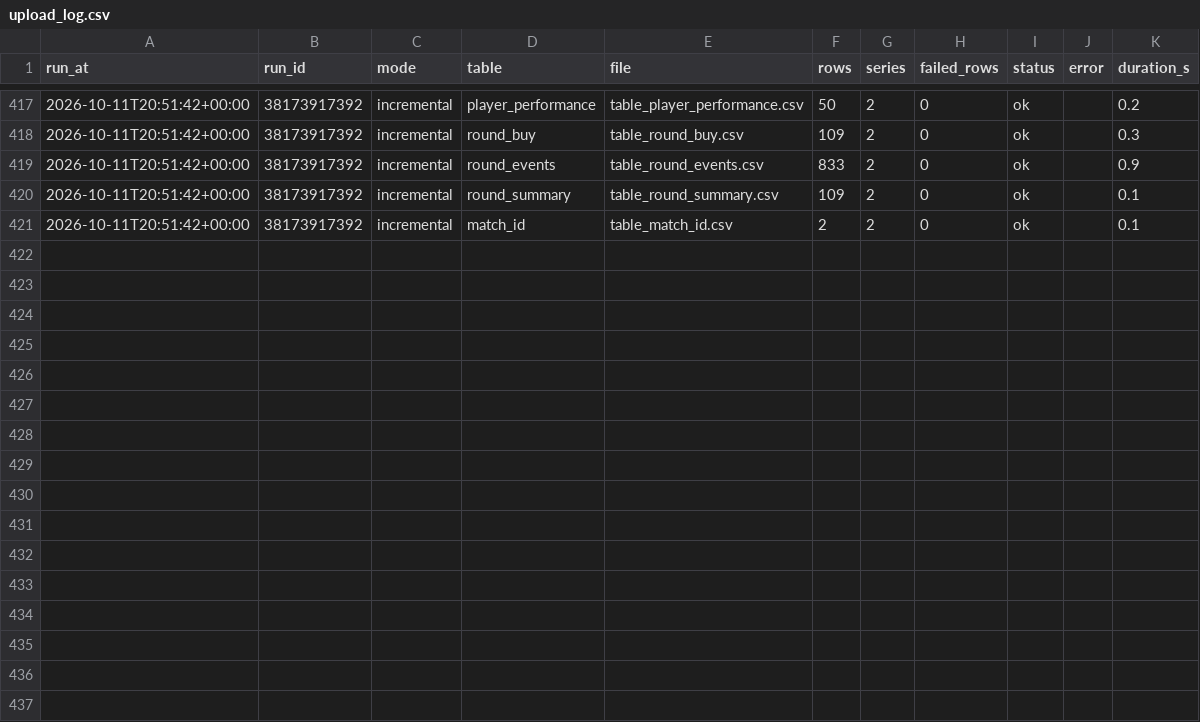
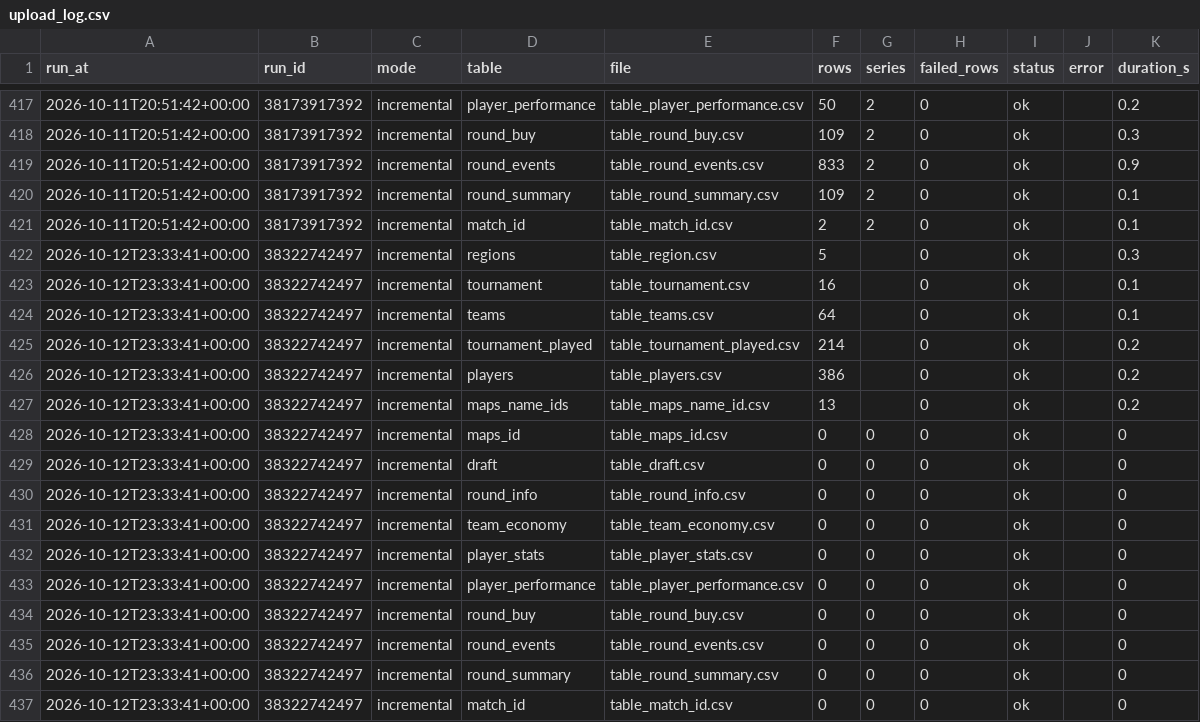
Before and after one commit to RkTcaster/vlr-scraper, a CSV file: csv/upload_log.csv, drawn as a sheet; only a part is shown, gaps mark what is left out; the diff names each change by its address in the sheet, - before the commit and + after, or states it on an @@ line.

```diff
--- a/csv/upload_log.csv
+++ b/csv/upload_log.csv
+row 422: 2026-10-12T23:33:41+00:00 | 38322742497 | incremental | regions | table_region.csv | 5 |  | 0 | ok |  | 0.3
+row 423: 2026-10-12T23:33:41+00:00 | 38322742497 | incremental | tournament | table_tournament.csv | 16 |  | 0 | ok |  | 0.1
+row 424: 2026-10-12T23:33:41+00:00 | 38322742497 | incremental | teams | table_teams.csv | 64 |  | 0 | ok |  | 0.1
+row 425: 2026-10-12T23:33:41+00:00 | 38322742497 | incremental | tournament_played | table_tournament_played.csv | 214 |  | 0 | ok |  | 0.2
+row 426: 2026-10-12T23:33:41+00:00 | 38322742497 | incremental | players | table_players.csv | 386 |  | 0 | ok |  | 0.2
+row 427: 2026-10-12T23:33:41+00:00 | 38322742497 | incremental | maps_name_ids | table_maps_name_id.csv | 13 |  | 0 | ok |  | 0.2
+row 428: 2026-10-12T23:33:41+00:00 | 38322742497 | incremental | maps_id | table_maps_id.csv | 0 | 0 | 0 | ok |  | 0
+row 429: 2026-10-12T23:33:41+00:00 | 38322742497 | incremental | draft | table_draft.csv | 0 | 0 | 0 | ok |  | 0
+row 430: 2026-10-12T23:33:41+00:00 | 38322742497 | incremental | round_info | table_round_info.csv | 0 | 0 | 0 | ok |  | 0
+row 431: 2026-10-12T23:33:41+00:00 | 38322742497 | incremental | team_economy | table_team_economy.csv | 0 | 0 | 0 | ok |  | 0
+row 432: 2026-10-12T23:33:41+00:00 | 38322742497 | incremental | player_stats | table_player_stats.csv | 0 | 0 | 0 | ok |  | 0
+row 433: 2026-10-12T23:33:41+00:00 | 38322742497 | incremental | player_performance | table_player_performance.csv | 0 | 0 | 0 | ok |  | 0
+row 434: 2026-10-12T23:33:41+00:00 | 38322742497 | incremental | round_buy | table_round_buy.csv | 0 | 0 | 0 | ok |  | 0
+row 435: 2026-10-12T23:33:41+00:00 | 38322742497 | incremental | round_events | table_round_events.csv | 0 | 0 | 0 | ok |  | 0
+row 436: 2026-10-12T23:33:41+00:00 | 38322742497 | incremental | round_summary | table_round_summary.csv | 0 | 0 | 0 | ok |  | 0
+row 437: 2026-10-12T23:33:41+00:00 | 38322742497 | incremental | match_id | table_match_id.csv | 0 | 0 | 0 | ok |  | 0
```
